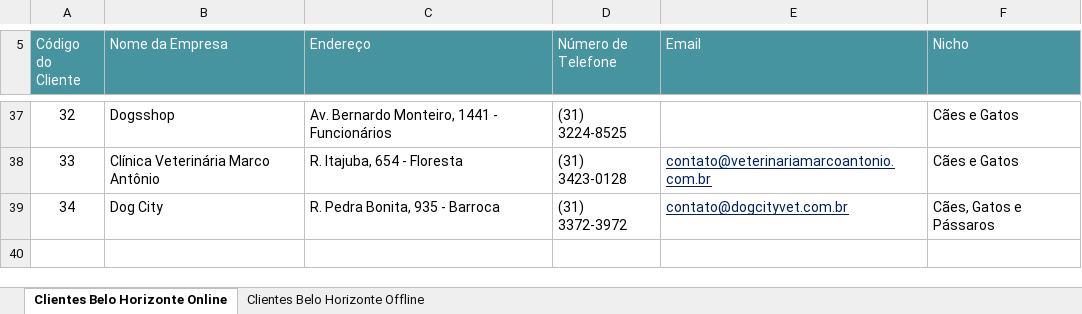
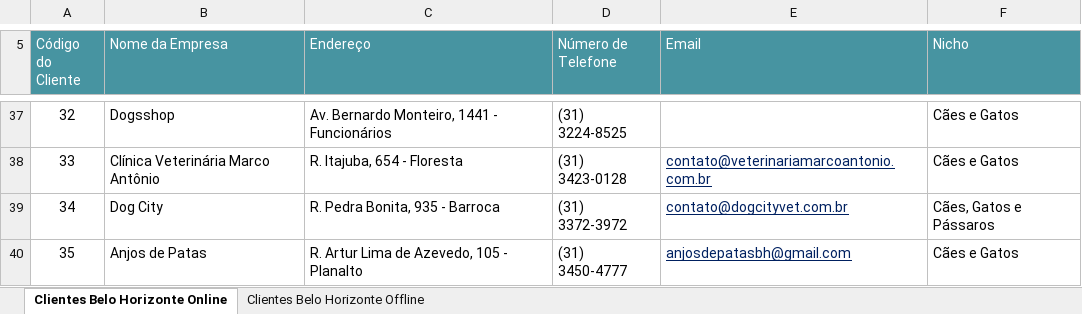
Before and after one commit to crashforce/portalpet, an Excel workbook: Clientes.xlsx, sheet Clientes Belo Horizonte Online, drawn as a sheet; only a part is shown, gaps mark what is left out; values as stored, in another font and other column widths than the file's, no borders; table styles not drawn; the diff names each change by its address in the sheet, - before the commit and + after, or states it on an @@ line.

Commit message:
Lista Sendo Atualizada Online e Offline

```diff
--- a/Clientes.xlsx (sheet Clientes Belo Horizonte Online)
+++ b/Clientes.xlsx (sheet Clientes Belo Horizonte Online)
+row 40: 35 | Anjos de Patas | R. Artur Lima de Azevedo, 105 - Planalto | (31) 3450-4777 | anjosdepatasbh@gmail.com | Cães e Gatos
```
Also changed, not shown: sheet Clientes Belo Horizonte Offline.
